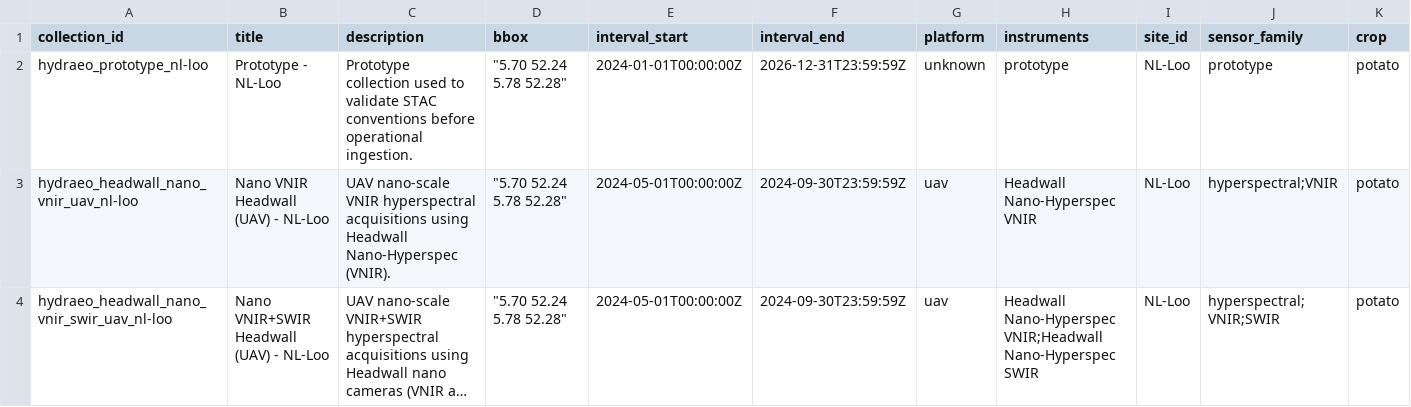
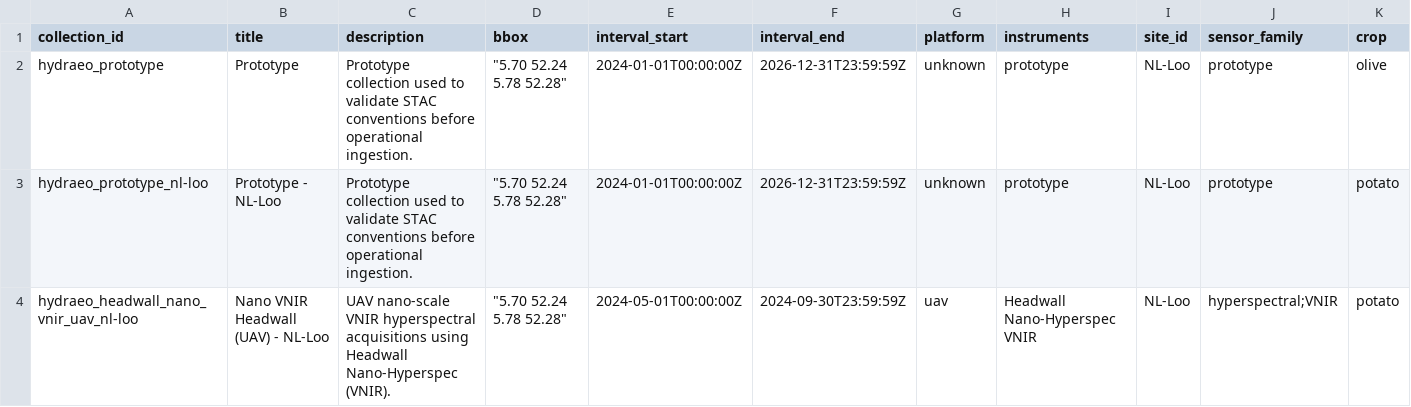
Before and after one commit to CCGCAM/HYDRA-EO-workflow, a CSV file: data/stac_collections.csv, drawn as a sheet; only a part is shown; the shorter side is filled out with more unchanged rows; long unchanged cells end in …; rows hold the shown columns only; the diff names each change by its address in the sheet, - before the commit and + after, or states it on an @@ line.

```diff
--- a/data/stac_collections.csv
+++ b/data/stac_collections.csv
+row 2: hydraeo_prototype | Prototype | Prototype collection used to validate STAC conventions before operational ingestion. | "5.70 52.24 5.78 52.28" | 2024-01-01T00:00:00Z | 2026-12-31T23:59:59Z | unknown | prototype | NL-Loo | prototype | olive
```
Also changed, not shown: 2 other files.
